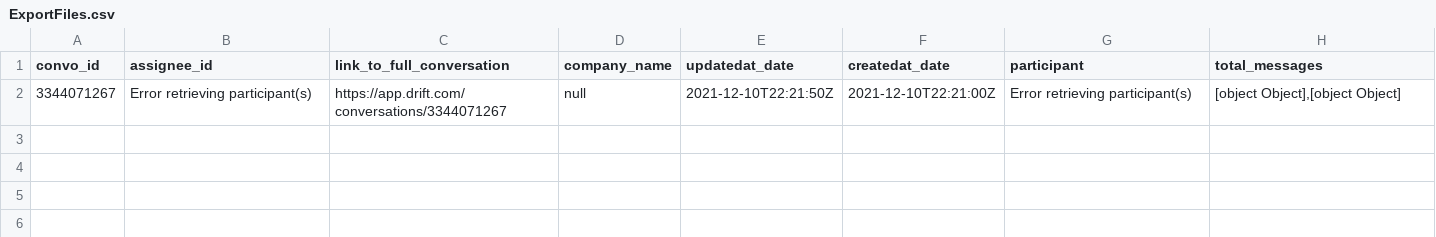
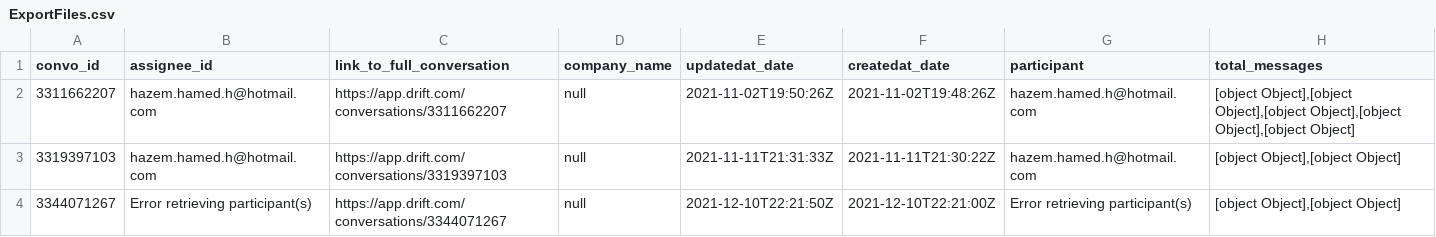
Before and after one commit to hhameddrift/bulkExport, a CSV file: ExportFiles.csv, drawn as a sheet; the diff names each change by its address in the sheet, - before the commit and + after, or states it on an @@ line.

```diff
--- a/ExportFiles.csv
+++ b/ExportFiles.csv
+row 2: 3311662207 | hazem.hamed.h@hotmail.com | https://app.drift.com/conversations/3311662207 | null | 2021-11-02T19:50:26Z | 2021-11-02T19:48:26Z | hazem.hamed.h@hotmail.com | [object Object],[object Object],[object Object],[object Object],[object Object]
+row 3: 3319397103 | hazem.hamed.h@hotmail.com | https://app.drift.com/conversations/3319397103 | null | 2021-11-11T21:31:33Z | 2021-11-11T21:30:22Z | hazem.hamed.h@hotmail.com | [object Object],[object Object]
```
Also changed, not shown: 1 other file.
